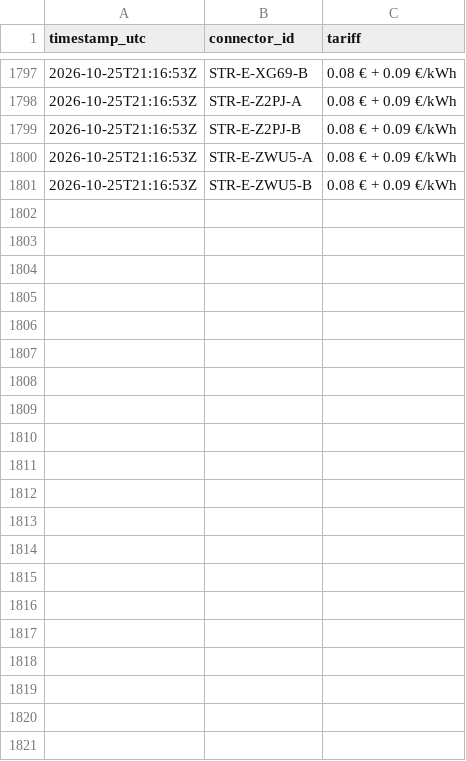
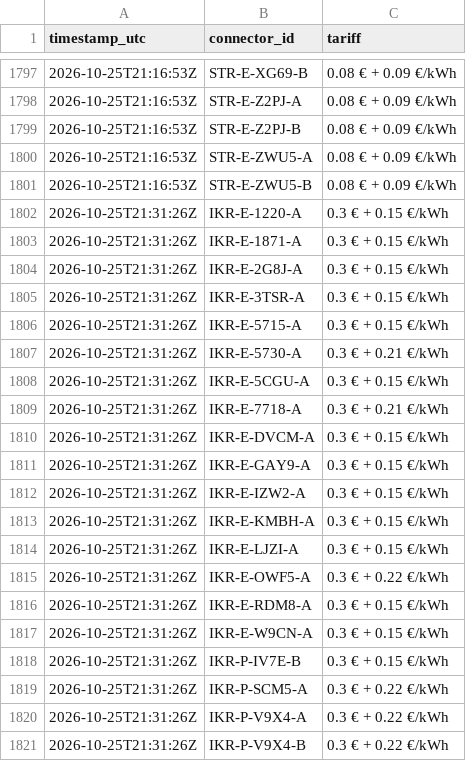
Before and after one commit to T2kas/evflow, a CSV file: data/prices/2026-10-25.csv, drawn as a sheet; only a part is shown, gaps mark what is left out.

```diff
--- a/data/prices/2026-10-25.csv
+++ b/data/prices/2026-10-25.csv
@@ -1801 +1801,21 @@ timestamp_utc,connector_id,tariff
 2026-10-25T21:16:53Z,STR-E-ZWU5-B,0.08 € + 0.09 €/kWh
+2026-10-25T21:31:26Z,IKR-E-1220-A,0.3 € + 0.15 €/kWh
+2026-10-25T21:31:26Z,IKR-E-1871-A,0.3 € + 0.15 €/kWh
+2026-10-25T21:31:26Z,IKR-E-2G8J-A,0.3 € + 0.15 €/kWh
+2026-10-25T21:31:26Z,IKR-E-3TSR-A,0.3 € + 0.15 €/kWh
+2026-10-25T21:31:26Z,IKR-E-5715-A,0.3 € + 0.15 €/kWh
+2026-10-25T21:31:26Z,IKR-E-5730-A,0.3 € + 0.21 €/kWh
+2026-10-25T21:31:26Z,IKR-E-5CGU-A,0.3 € + 0.15 €/kWh
+2026-10-25T21:31:26Z,IKR-E-7718-A,0.3 € + 0.21 €/kWh
+2026-10-25T21:31:26Z,IKR-E-DVCM-A,0.3 € + 0.15 €/kWh
+2026-10-25T21:31:26Z,IKR-E-GAY9-A,0.3 € + 0.15 €/kWh
+2026-10-25T21:31:26Z,IKR-E-IZW2-A,0.3 € + 0.15 €/kWh
+2026-10-25T21:31:26Z,IKR-E-KMBH-A,0.3 € + 0.15 €/kWh
+2026-10-25T21:31:26Z,IKR-E-LJZI-A,0.3 € + 0.15 €/kWh
+2026-10-25T21:31:26Z,IKR-E-OWF5-A,0.3 € + 0.22 €/kWh
+2026-10-25T21:31:26Z,IKR-E-RDM8-A,0.3 € + 0.15 €/kWh
+2026-10-25T21:31:26Z,IKR-E-W9CN-A,0.3 € + 0.15 €/kWh
+2026-10-25T21:31:26Z,IKR-P-IV7E-B,0.3 € + 0.15 €/kWh
+2026-10-25T21:31:26Z,IKR-P-SCM5-A,0.3 € + 0.22 €/kWh
+2026-10-25T21:31:26Z,IKR-P-V9X4-A,0.3 € + 0.22 €/kWh
+2026-10-25T21:31:26Z,IKR-P-V9X4-B,0.3 € + 0.22 €/kWh
```
Also changed, not shown: data/runs.csv, 3 other files.
